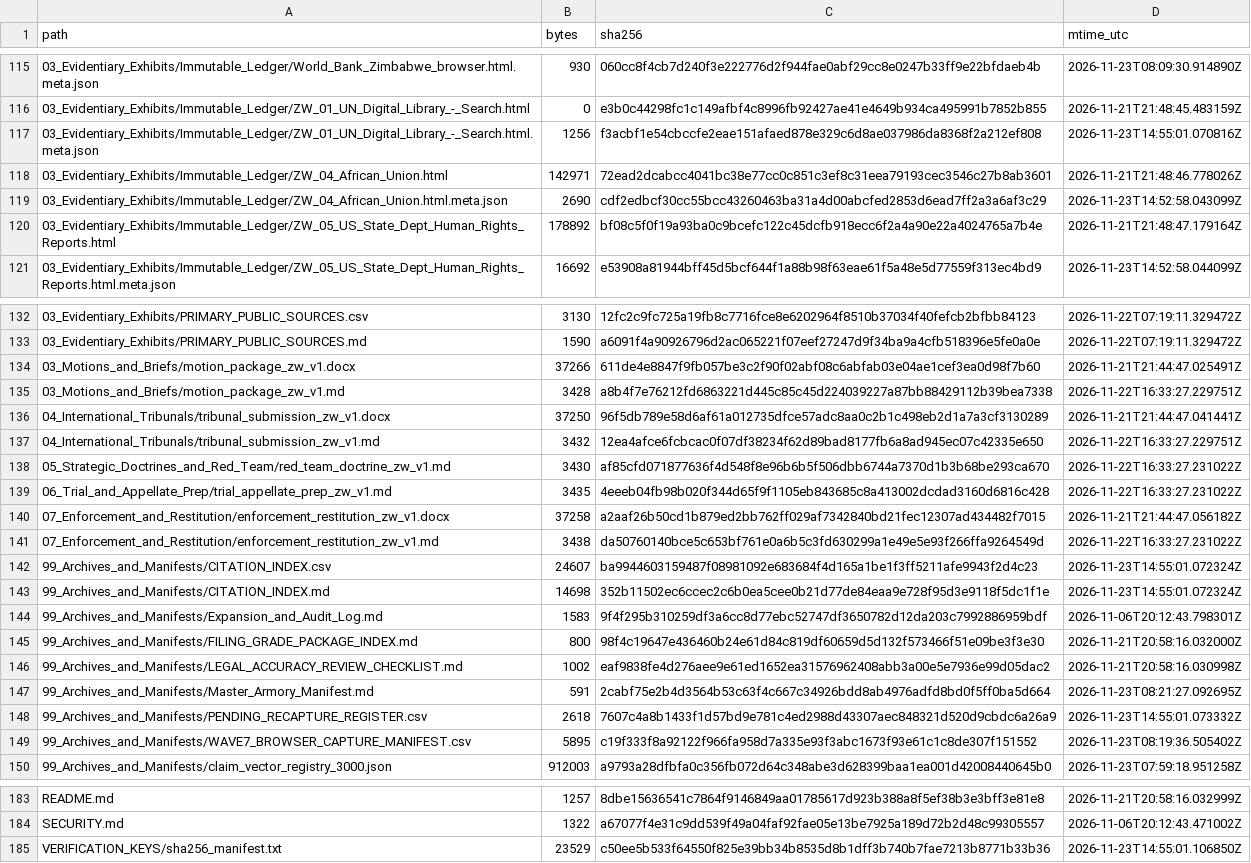
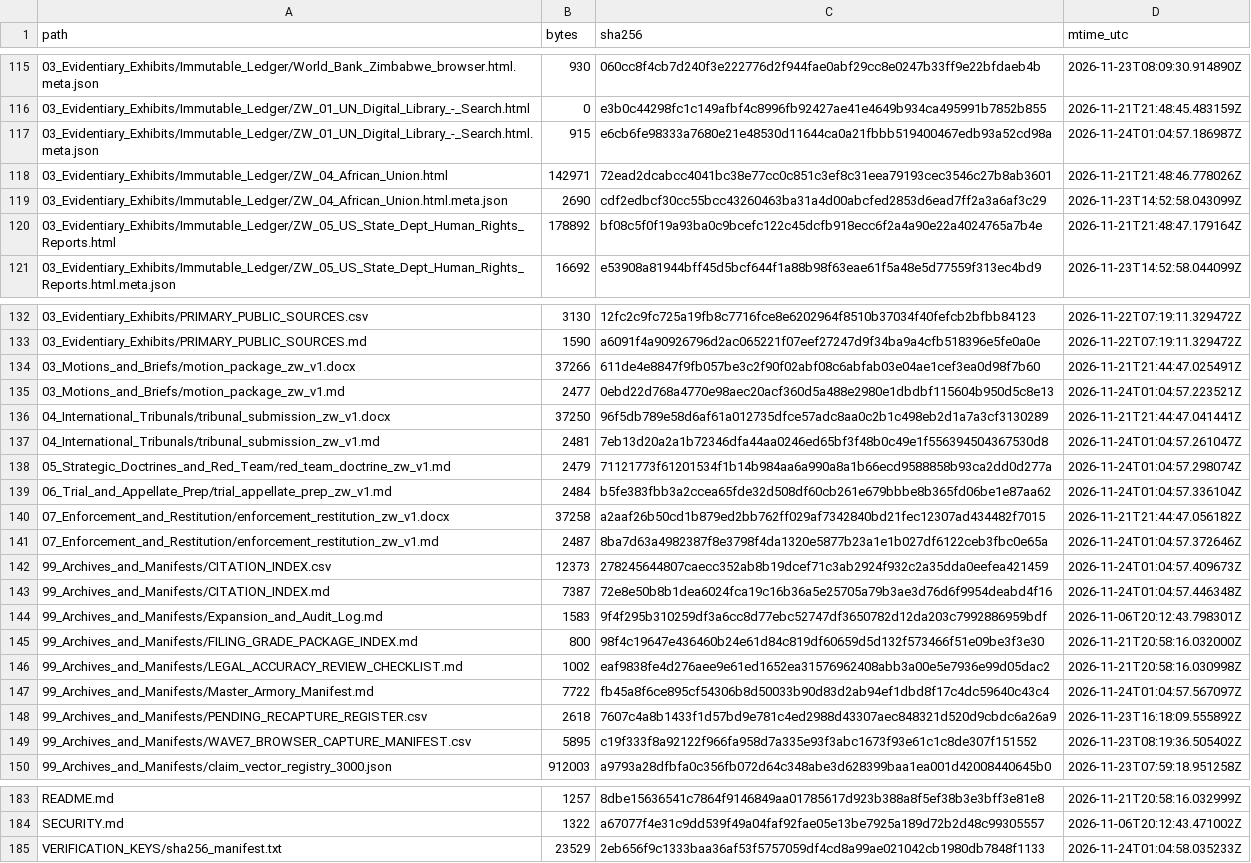
Before and after one commit to GlobalRestitutionAlliance/africa-us-zw-zimbabwe-master-litigation, a CSV file: 99_Archives_and_Manifests/MANIFEST_SHA256.csv, drawn as a sheet; only a part is shown, gaps mark what is left out; the diff covers the shown part only.

```diff
--- a/99_Archives_and_Manifests/MANIFEST_SHA256.csv
+++ b/99_Archives_and_Manifests/MANIFEST_SHA256.csv
@@ -116,3 +116,3 @@ path,bytes,sha256,mtime_utc
 03_Evidentiary_Exhibits/Immutable_Ledger/ZW_01_UN_Digital_Library_-_Search.html,0,e3b0c44298fc1c149afbf4c8996fb92427ae41e4649b934ca495991b7852b855,2026-11-21T21:48:45.483159Z
-03_Evidentiary_Exhibits/Immutable_Ledger/ZW_01_UN_Digital_Library_-_Search.html.meta.json,1256,f3acbf1e54cbccfe2eae151afaed878e329c6d8ae037986da8368f2a212ef808,2026-11-23T14:55:01.070816Z
+03_Evidentiary_Exhibits/Immutable_Ledger/ZW_01_UN_Digital_Library_-_Search.html.meta.json,915,e6cb6fe98333a7680e21e48530d11644ca0a21fbbb519400467edb93a52cd98a,2026-11-24T01:04:57.186987Z
 03_Evidentiary_Exhibits/Immutable_Ledger/ZW_04_African_Union.html,142971,72ead2dcabcc4041bc38e77cc0c851c3ef8c31eea79193cec3546c27b8ab3601,2026-11-21T21:48:46.778026Z
@@ -134,11 +134,11 @@ path,bytes,sha256,mtime_utc
 03_Motions_and_Briefs/motion_package_zw_v1.docx,37266,611de4e8847f9fb057be3c2f90f02abf08c6abfab03e04ae1cef3ea0d98f7b60,2026-11-21T21:44:47.025491Z
-03_Motions_and_Briefs/motion_package_zw_v1.md,3428,a8b4f7e76212fd6863221d445c85c45d224039227a87bb88429112b39bea7338,2026-11-22T16:33:27.229751Z
+03_Motions_and_Briefs/motion_package_zw_v1.md,2477,0ebd22d768a4770e98aec20acf360d5a488e2980e1dbdbf115604b950d5c8e13,2026-11-24T01:04:57.223521Z
 04_International_Tribunals/tribunal_submission_zw_v1.docx,37250,96f5db789e58d6af61a012735dfce57adc8aa0c2b1c498eb2d1a7a3cf3130289,2026-11-21T21:44:47.041441Z
-04_International_Tribunals/tribunal_submission_zw_v1.md,3432,12ea4afce6fcbcac0f07df38234f62d89bad8177fb6a8ad945ec07c42335e650,2026-11-22T16:33:27.229751Z
-05_Strategic_Doctrines_and_Red_Team/red_team_doctrine_zw_v1.md,3430,af85cfd071877636f4d548f8e96b6b5f506dbb6744a7370d1b3b68be293ca670,2026-11-22T16:33:27.231022Z
-06_Trial_and_Appellate_Prep/trial_appellate_prep_zw_v1.md,3435,4eeeb04fb98b020f344d65f9f1105eb843685c8a413002dcdad3160d6816c428,2026-11-22T16:33:27.231022Z
+04_International_Tribunals/tribunal_submission_zw_v1.md,2481,7eb13d20a2a1b72346dfa44aa0246ed65bf3f48b0c49e1f556394504367530d8,2026-11-24T01:04:57.261047Z
+05_Strategic_Doctrines_and_Red_Team/red_team_doctrine_zw_v1.md,2479,71121773f61201534f1b14b984aa6a990a8a1b66ecd9588858b93ca2dd0d277a,2026-11-24T01:04:57.298074Z
+06_Trial_and_Appellate_Prep/trial_appellate_prep_zw_v1.md,2484,b5fe383fbb3a2ccea65fde32d508df60cb261e679bbbe8b365fd06be1e87aa62,2026-11-24T01:04:57.336104Z
 07_Enforcement_and_Restitution/enforcement_restitution_zw_v1.docx,37258,a2aaf26b50cd1b879ed2bb762ff029af7342840bd21fec12307ad434482f7015,2026-11-21T21:44:47.056182Z
-07_Enforcement_and_Restitution/enforcement_restitution_zw_v1.md,3438,da50760140bce5c653bf761e0a6b5c3fd630299a1e49e5e93f266ffa9264549d,2026-11-22T16:33:27.231022Z
-99_Archives_and_Manifests/CITATION_INDEX.csv,24607,ba9944603159487f08981092e683684f4d165a1be1f3ff5211afe9943f2d4c23,2026-11-23T14:55:01.072324Z
-99_Archives_and_Manifests/CITATION_INDEX.md,14698,352b11502ec6ccec2c6b0ea5cee0b21d77de84eaa9e728f95d3e9118f5dc1f1e,2026-11-23T14:55:01.072324Z
+07_Enforcement_and_Restitution/enforcement_restitution_zw_v1.md,2487,8ba7d63a4982387f8e3798f4da1320e5877b23a1e1b027df6122ceb3fbc0e65a,2026-11-24T01:04:57.372646Z
+99_Archives_and_Manifests/CITATION_INDEX.csv,12373,278245644807caecc352ab8b19dcef71c3ab2924f932c2a35dda0eefea421459,2026-11-24T01:04:57.409673Z
+99_Archives_and_Manifests/CITATION_INDEX.md,7387,72e8e50b8b1dea6024fca19c16b36a5e25705a79b3ae3d76d6f9954deabd4f16,2026-11-24T01:04:57.446348Z
 99_Archives_and_Manifests/Expansion_and_Audit_Log.md,1583,9f4f295b310259df3a6cc8d77ebc52747df3650782d12da203c7992886959bdf,2026-11-06T20:12:43.798301Z
@@ -146,4 +146,4 @@ path,bytes,sha256,mtime_utc
 99_Archives_and_Manifests/LEGAL_ACCURACY_REVIEW_CHECKLIST.md,1002,eaf9838fe4d276aee9e61ed1652ea31576962408abb3a00e5e7936e99d05dac2,2026-11-21T20:58:16.030998Z
-99_Archives_and_Manifests/Master_Armory_Manifest.md,591,2cabf75e2b4d3564b53c63f4c667c34926bdd8ab4976adfd8bd0f5ff0ba5d664,2026-11-23T08:21:27.092695Z
-99_Archives_and_Manifests/PENDING_RECAPTURE_REGISTER.csv,2618,7607c4a8b1433f1d57bd9e781c4ed2988d43307aec848321d520d9cbdc6a26a9,2026-11-23T14:55:01.073332Z
+99_Archives_and_Manifests/Master_Armory_Manifest.md,7722,fb45a8f6ce895cf54306b8d50033b90d83d2ab94ef1dbd8f17c4dc59640c43c4,2026-11-24T01:04:57.567097Z
+99_Archives_and_Manifests/PENDING_RECAPTURE_REGISTER.csv,2618,7607c4a8b1433f1d57bd9e781c4ed2988d43307aec848321d520d9cbdc6a26a9,2026-11-23T16:18:09.555892Z
 99_Archives_and_Manifests/WAVE7_BROWSER_CAPTURE_MANIFEST.csv,5895,c19f333f8a92122f966fa958d7a335e93f3abc1673f93e61c1c8de307f151552,2026-11-23T08:19:36.505402Z
@@ -184,2 +184,2 @@ README.md,1257,8dbe15636541c7864f9146849aa01785617d923b388a8f5ef38b3e3bff3e81e8,
 SECURITY.md,1322,a67077f4e31c9dd539f49a04faf92fae05e13be7925a189d72b2d48c99305557,2026-11-06T20:12:43.471002Z
-VERIFICATION_KEYS/sha256_manifest.txt,23529,c50ee5b533f64550f825e39bb34b8535d8b1dff3b740b7fae7213b8771b33b36,2026-11-23T14:55:01.106850Z
+VERIFICATION_KEYS/sha256_manifest.txt,23529,2eb656f9c1333baa36af53f5757059df4cd8a99ae021042cb1980db7848f1133,2026-11-24T01:04:58.035233Z
```
Also changed, not shown: 57 edited cells elsewhere in this file, 00_Master_Knowledge_Base/Master_US_ZW_ZIMBABWE_Restitution_Crosswalk_Matrix.csv, 28 other files.
